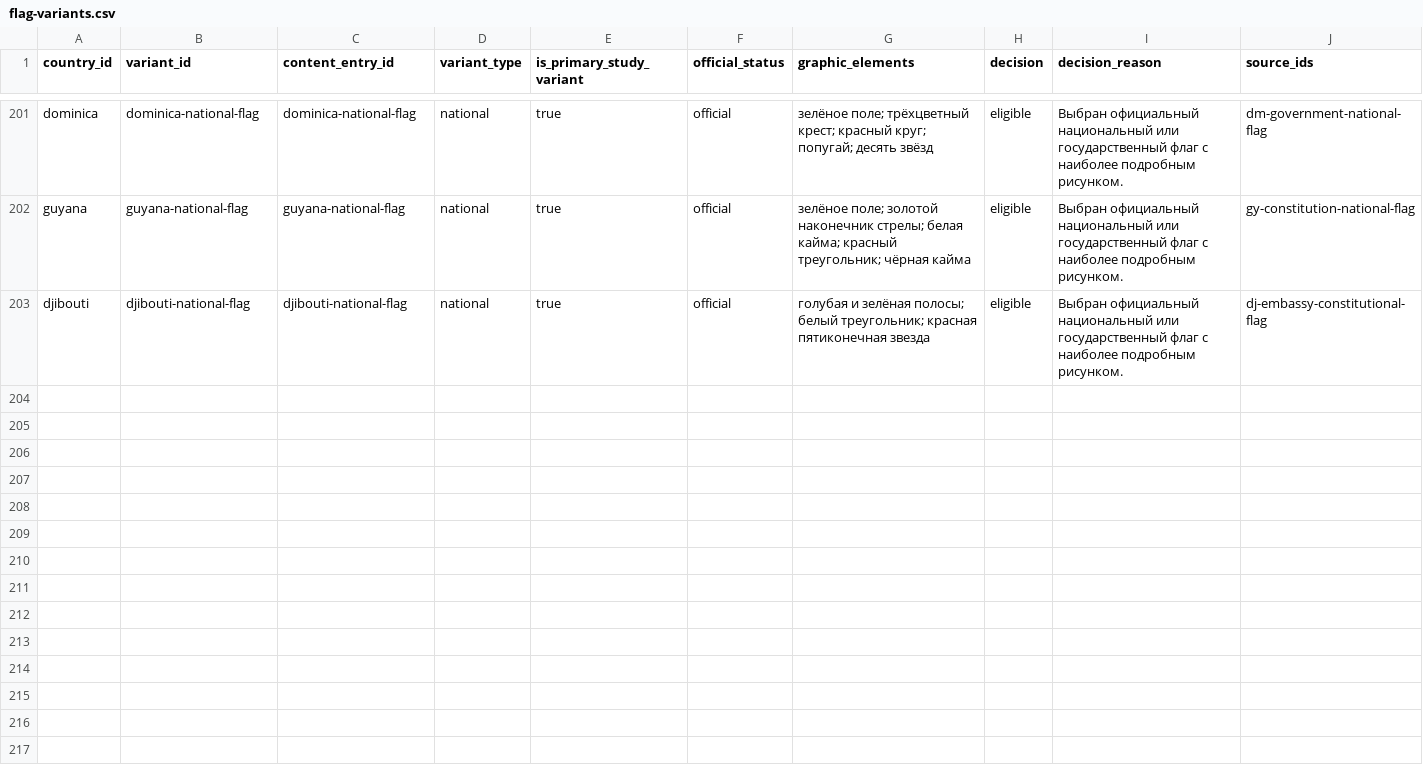
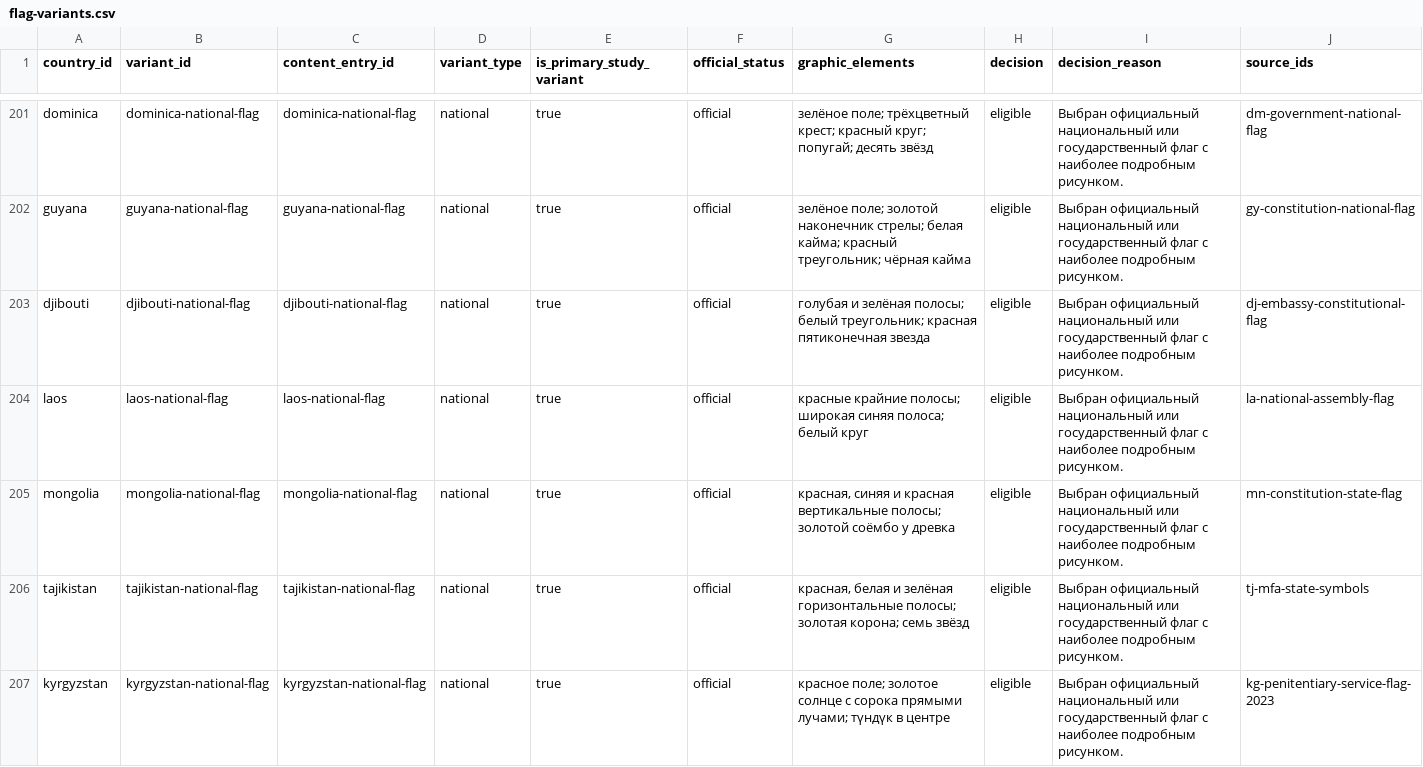
Before and after one commit to dmitrywroclaw-commits/GeoTrainer, a CSV file: content/research/flag-variants.csv, drawn as a sheet; only a part is shown, gaps mark what is left out; rows hold the shown columns only; the diff names each change by its address in the sheet, - before the commit and + after, or states it on an @@ line.

```diff
--- a/content/research/flag-variants.csv
+++ b/content/research/flag-variants.csv
+row 204: laos | laos-national-flag | laos-national-flag | national | true | official | красные крайние полосы; широкая синяя полоса; белый круг | eligible | Выбран официальный национальный или государственный флаг с наиболее подробным рисунком. | la-national-assembly-flag
+row 205: mongolia | mongolia-national-flag | mongolia-national-flag | national | true | official | красная, синяя и красная вертикальные полосы; золотой соёмбо у древка | eligible | Выбран официальный национальный или государственный флаг с наиболее подробным рисунком. | mn-constitution-state-flag
+row 206: tajikistan | tajikistan-national-flag | tajikistan-national-flag | national | true | official | красная, белая и зелёная горизонтальные полосы; золотая корона; семь звёзд | eligible | Выбран официальный национальный или государственный флаг с наиболее подробным рисунком. | tj-mfa-state-symbols
+row 207: kyrgyzstan | kyrgyzstan-national-flag | kyrgyzstan-national-flag | national | true | official | красное поле; золотое солнце с сорока прямыми лучами; түндүк в центре | eligible | Выбран официальный национальный или государственный флаг с наиболее подробным рисунком. | kg-penitentiary-service-flag-2023
```
Also changed, not shown: content/research/countries.csv, content/research/media-review.csv, 11 other files.
